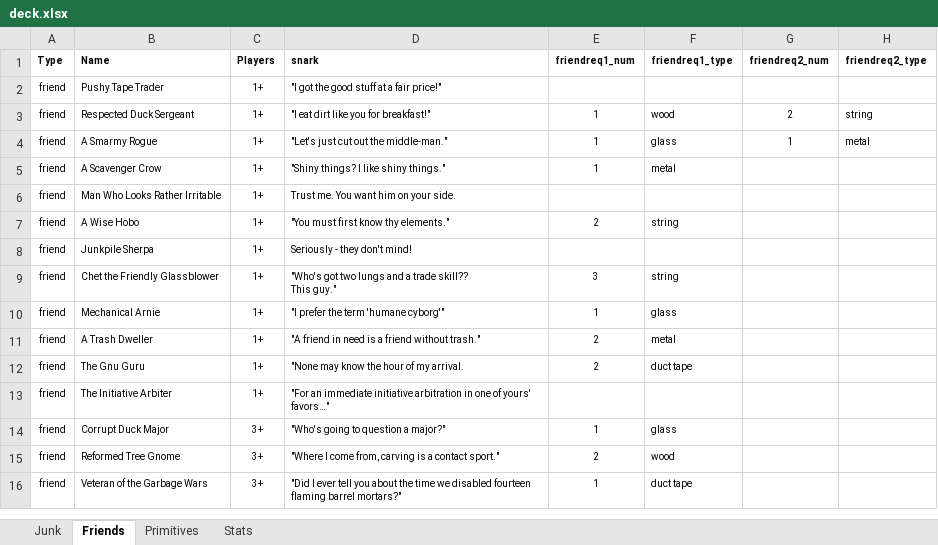
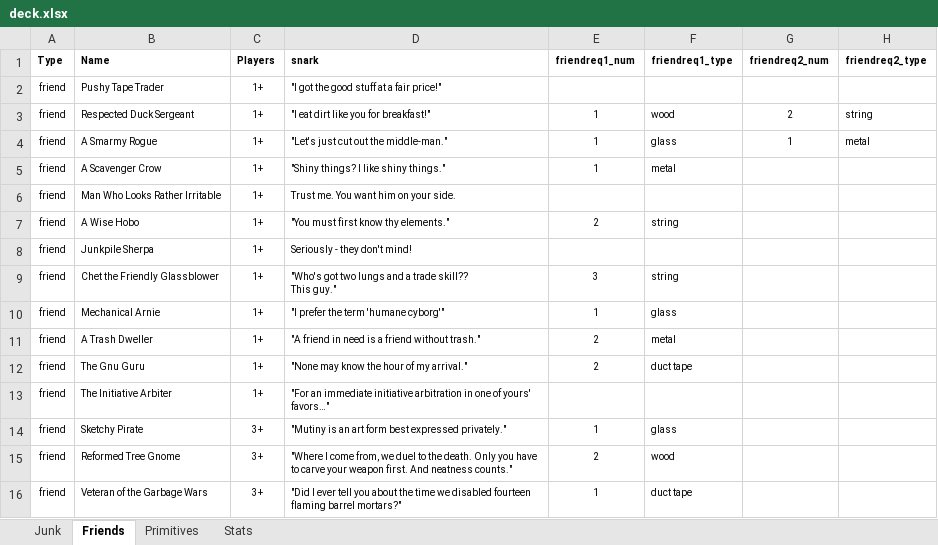
Before and after one commit to andymeneely/junk-land, an Excel workbook: data/deck.xlsx, sheet Friends, drawn as a sheet; only a part is shown; values as stored, in another font and other column widths than the file's, no borders; conditional formats not drawn; the diff names each change by its address in the sheet, - before the commit and + after, or states it on an @@ line.

Commit message:
Some snark writing and tweaking.

```diff
--- a/data/deck.xlsx (sheet Friends)
+++ b/data/deck.xlsx (sheet Friends)
-D12 (snark): "None may know the hour of my arrival.
+D12 (snark): "None may know the hour of my arrival."
-B14 (Name): Corrupt Duck Major
+B14 (Name): Sketchy Pirate
-D14 (snark): "Who's going to question a major?"
+D14 (snark): "Mutiny is an art form best expressed privately."
-D15 (snark): …come from, carving is a contact sport."
+D15 (snark): …come from, we duel to the death. Only you have to carve your weapon first. And neatness counts."
```
Also changed, not shown: sheet Junk, 2 other files.
